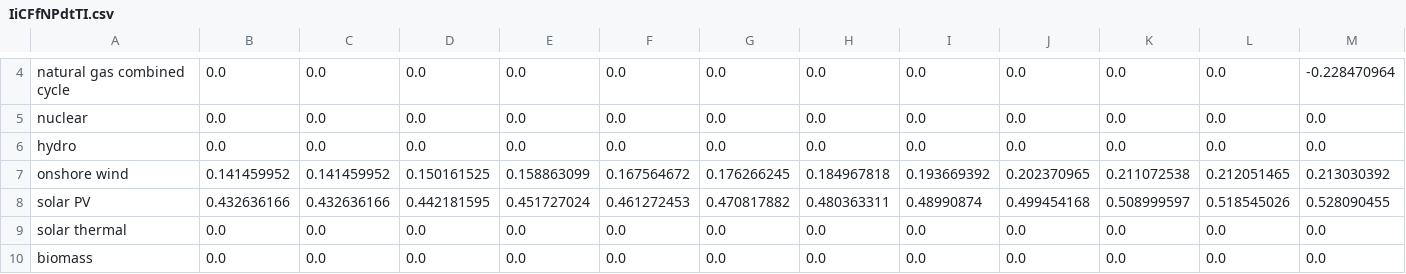
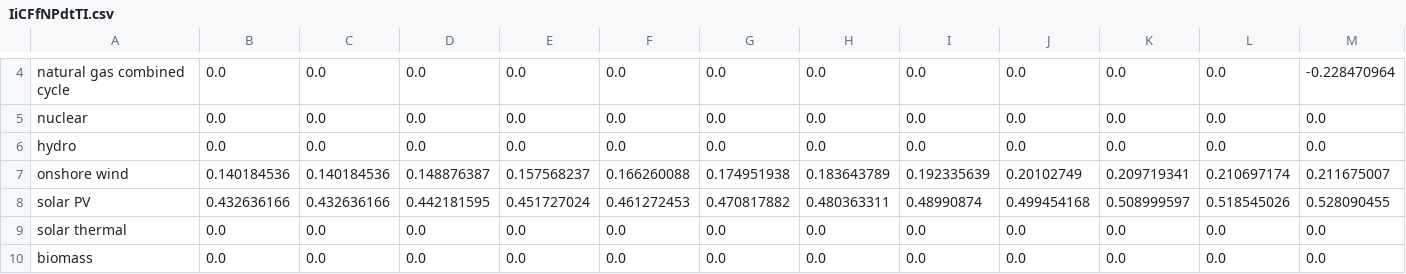
Before and after one commit to EnergyInnovation/eps-iowa, a CSV file: InputData/elec/IiCFfNPdtTI/IiCFfNPdtTI.csv, drawn as a sheet; only a part is shown, gaps mark what is left out; removed rows and columns are numbered as before the commit, all else as after; rows hold the shown columns only; the diff names each change by its address in the sheet, - before the commit and + after, or states it on an @@ line.

```diff
--- a/InputData/elec/IiCFfNPdtTI/IiCFfNPdtTI.csv
+++ b/InputData/elec/IiCFfNPdtTI/IiCFfNPdtTI.csv
-row 7: onshore wind | 0.141459952 | 0.141459952 | 0.150161525 | 0.158863099 | 0.167564672 | 0.176266245 | 0.184967818 | 0.193669392 | 0.202370965 | 0.211072538 | 0.212051465 | 0.213030392
+row 7: onshore wind | 0.140184536 | 0.140184536 | 0.148876387 | 0.157568237 | 0.166260088 | 0.174951938 | 0.183643789 | 0.192335639 | 0.20102749 | 0.209719341 | 0.210697174 | 0.211675007
```
Also changed, not shown: 1 other file.
